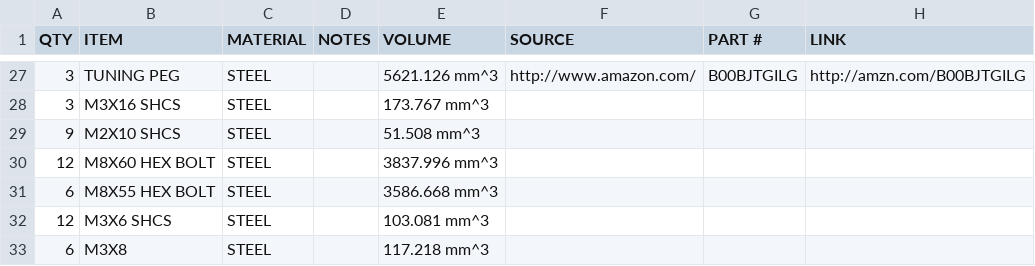
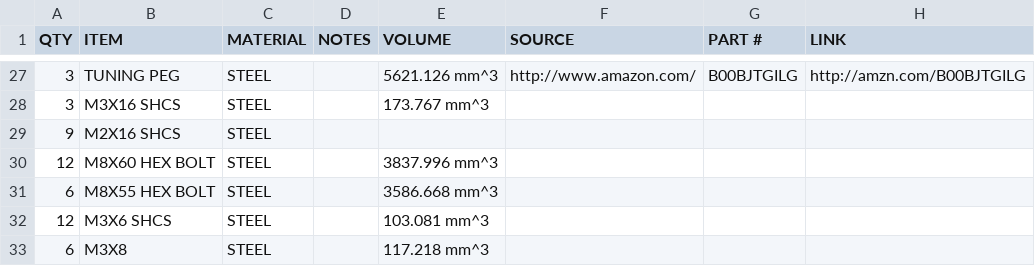
Before and after one commit to NicholasSeward/ConceptFORGE, a CSV file: GUS Simpson/BOM.csv, drawn as a sheet; only a part is shown, gaps mark what is left out.

Commit message:
Update BOM.csv
Made the screws that hold the limit switch longer to get a more positive hold.

```diff
--- a/GUS Simpson/BOM.csv
+++ b/GUS Simpson/BOM.csv
@@ -28,3 +28,3 @@ QTY,ITEM,MATERIAL,NOTES,VOLUME,SOURCE,PART #,LINK
 3,M3X16 SHCS,STEEL,,173.767 mm^3,,,
-9,M2X10 SHCS,STEEL,,51.508 mm^3,,,
+9,M2X16 SHCS,STEEL,,,,,
 12,M8X60 HEX BOLT,STEEL,,3837.996 mm^3,,,
```
